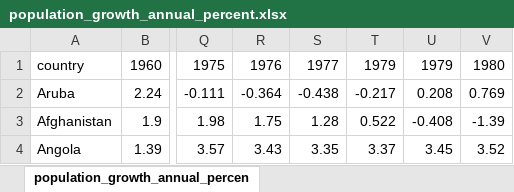
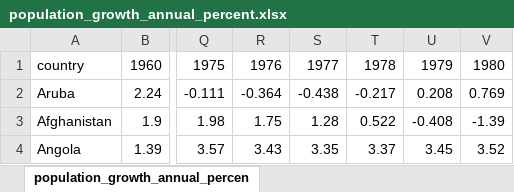
Before and after one commit to mccafj/Population_and_CO2_emissions, an Excel workbook: data/population_growth_annual_percent.xlsx, sheet population_growth_annual_percen, drawn as a sheet; only a part is shown, gaps mark what is left out; values as stored, in another font and other column widths than the file's, no borders; the diff names each change by its address in the sheet, - before the commit and + after, or states it on an @@ line.

```diff
--- a/data/population_growth_annual_percent.xlsx (sheet population_growth_annual_percen)
+++ b/data/population_growth_annual_percent.xlsx (sheet population_growth_annual_percen)
-T1: 1979
+T1: 1978
```
Also changed, not shown: data/co2_emissions_tonnes_per_person_small.xlsx, data/population_total_converted.xlsx, 4 other files.
